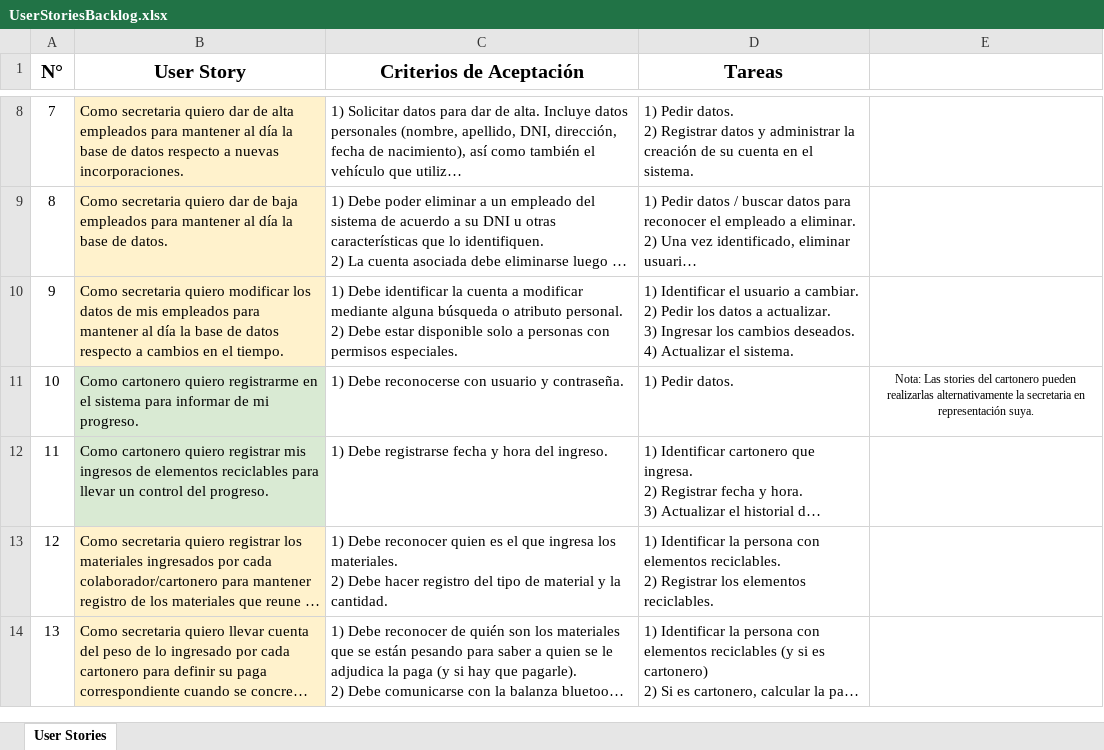
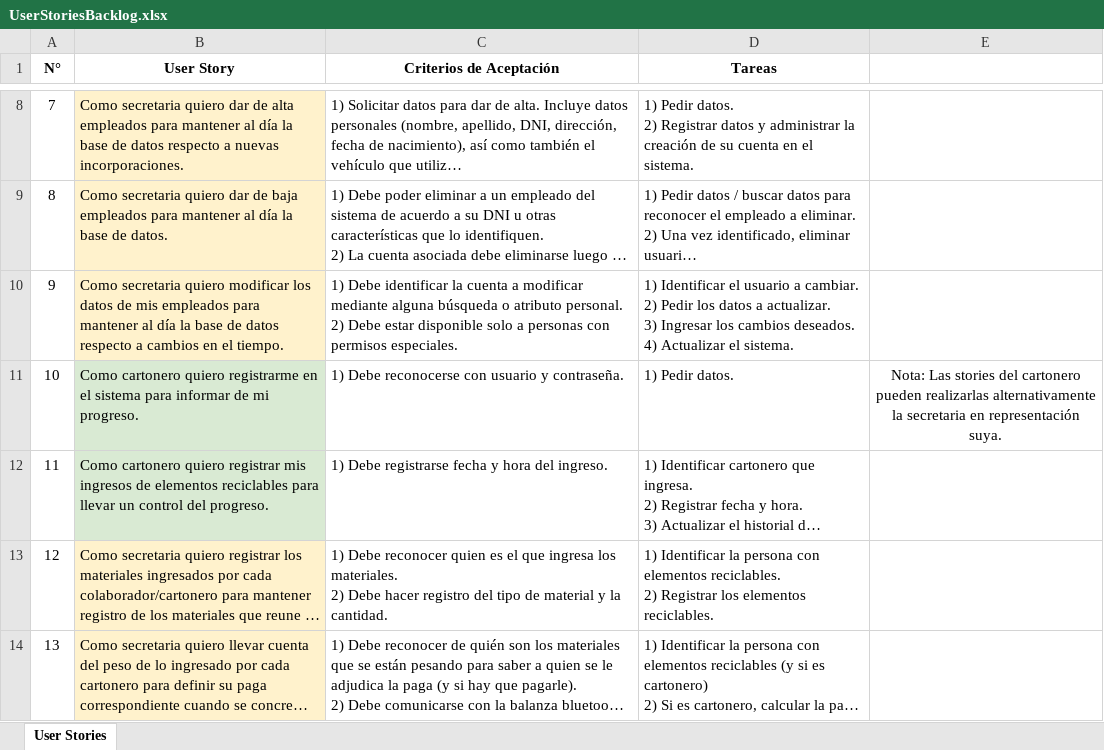
Before and after one commit to feliarroyo/TPE-Metodologias, an Excel workbook: UserStoriesBacklog.xlsx, sheet User Stories, drawn as a sheet; only a part is shown, gaps mark what is left out; long unchanged cells end in …; values as stored, in another font and other column widths than the file's, no borders; the diff names each change by its address in the sheet, - before the commit and + after, or states it on an @@ line.

Commit message:
Unificada fuente

```diff
--- a/UserStoriesBacklog.xlsx (sheet User Stories)
+++ b/UserStoriesBacklog.xlsx (sheet User Stories)
@@ A1:D1 text size: smaller @@
@@ E11 text size: larger @@
```
